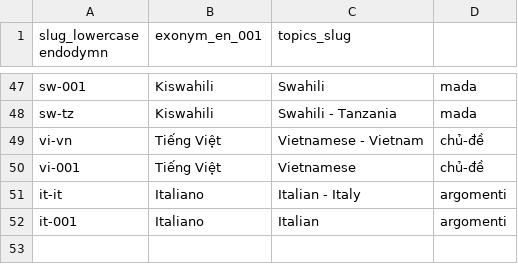
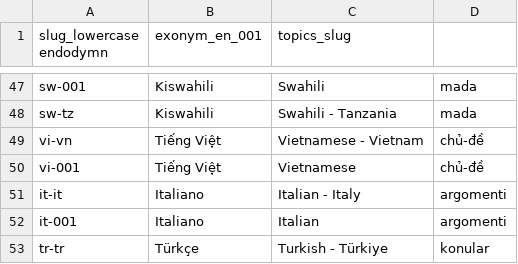
Before and after one commit to software-engineering-guide/software-engineering-guide, a TSV file: spec/locales-for-global-sharing-with-svelte/locales.tsv, drawn as a sheet; only a part is shown, gaps mark what is left out; the diff names each change by its address in the sheet, - before the commit and + after, or states it on an @@ line.

```diff
--- a/spec/locales-for-global-sharing-with-svelte/locales.tsv
+++ b/spec/locales-for-global-sharing-with-svelte/locales.tsv
+row 53: tr-tr | Türkçe | Turkish - Türkiye | konular
```
Also changed, not shown: 49 other files.
